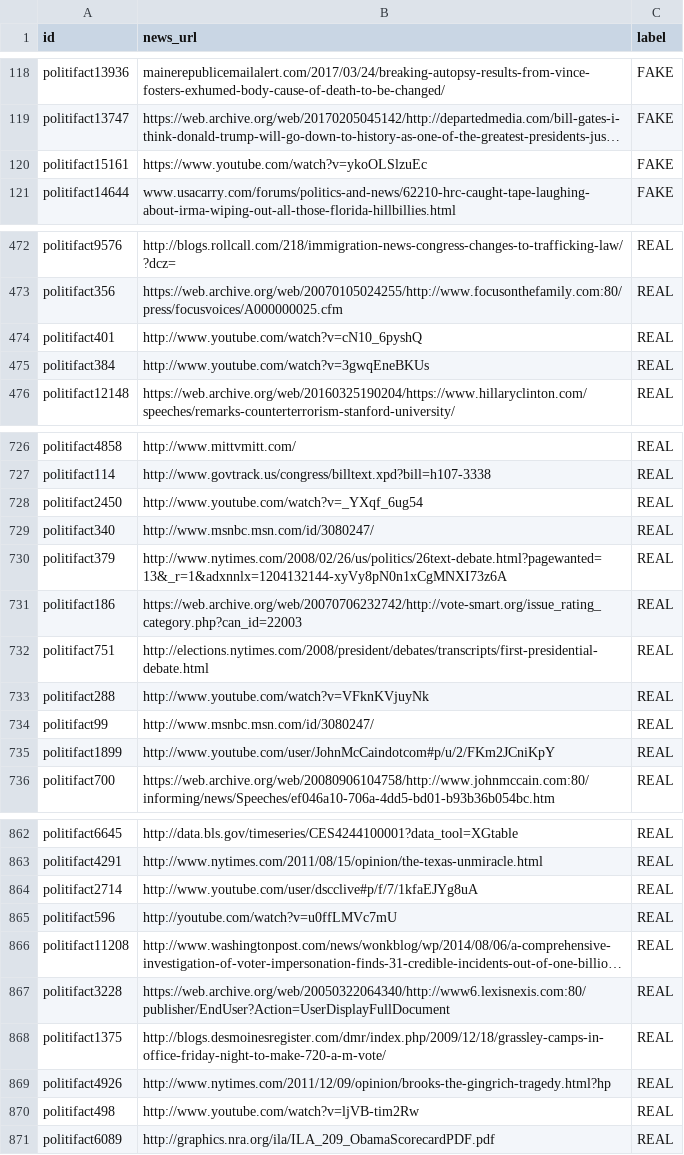
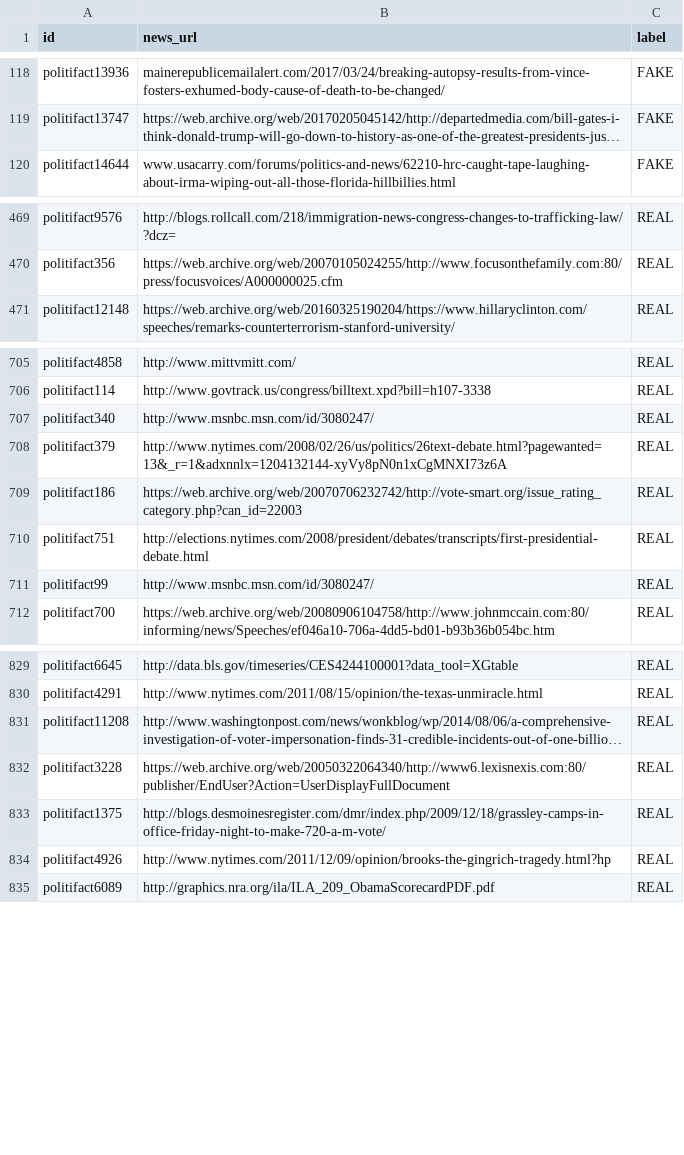
Before and after one commit to ichbinkour/fake-news-predictor, a CSV file: djangoserver/datasets/politifact_data.csv, drawn as a sheet; only a part is shown, gaps mark what is left out; long unchanged cells end in …; the diff covers the shown part only; the diff names each change by its address in the sheet, - before the commit and + after, or states it on an @@ line.

```diff
--- a/djangoserver/datasets/politifact_data.csv
+++ b/djangoserver/datasets/politifact_data.csv
-row 120: politifact15161 | https://www.youtube.com/watch?v=ykoOLSlzuEc | FAKE
-row 474: politifact401 | http://www.youtube.com/watch?v=cN10_6pyshQ | REAL
-row 475: politifact384 | http://www.youtube.com/watch?v=3gwqEneBKUs | REAL
-row 728: politifact2450 | http://www.youtube.com/watch?v=_YXqf_6ug54 | REAL
-row 733: politifact288 | http://www.youtube.com/watch?v=VFknKVjuyNk | REAL
-row 735: politifact1899 | http://www.youtube.com/user/JohnMcCaindotcom#p/u/2/FKm2JCniKpY | REAL
-row 864: politifact2714 | http://www.youtube.com/user/dscclive#p/f/7/1kfaEJYg8uA | REAL
-row 865: politifact596 | http://youtube.com/watch?v=u0ffLMVc7mU | REAL
-row 870: politifact498 | http://www.youtube.com/watch?v=ljVB-tim2Rw | REAL
```
Also changed, not shown: 40 removed rows elsewhere in this file, 20 other files.
